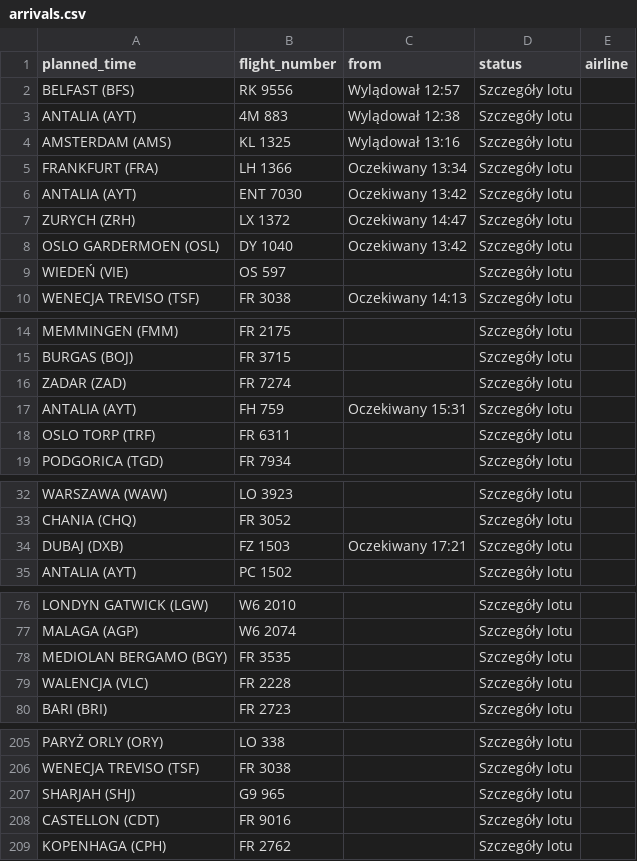
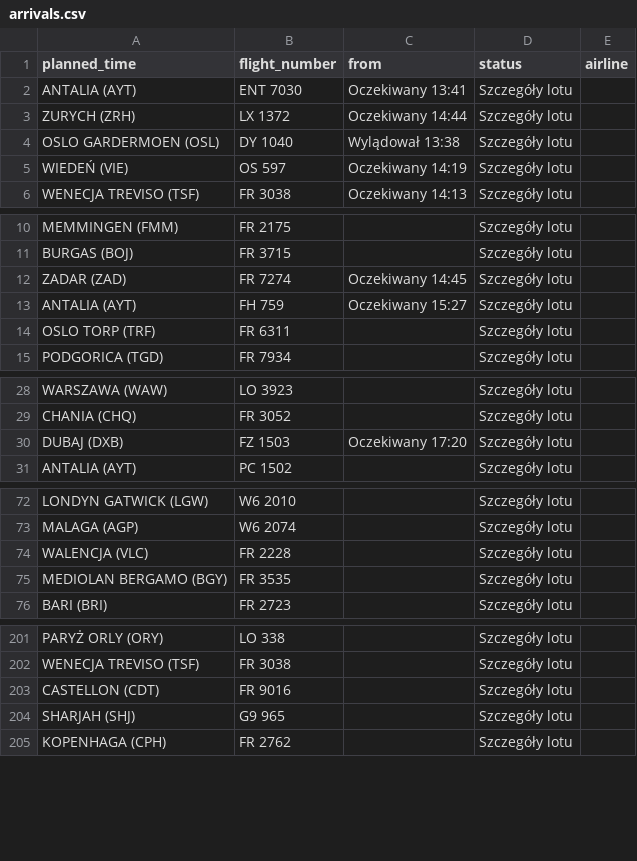
Before and after one commit to przemyslawbaran2993-droid/codex-test, a CSV file: data/arrivals.csv, drawn as a sheet; only a part is shown, gaps mark what is left out.

```diff
--- a/data/arrivals.csv
+++ b/data/arrivals.csv
@@ -1,10 +1,6 @@
 planned_time;flight_number;from;status;airline
-BELFAST (BFS);RK 9556;Wylądował 12:57;Szczegóły lotu;
-ANTALIA (AYT);4M 883;Wylądował 12:38;Szczegóły lotu;
-AMSTERDAM (AMS);KL 1325;Wylądował 13:16;Szczegóły lotu;
-FRANKFURT (FRA);LH 1366;Oczekiwany 13:34;Szczegóły lotu;
-ANTALIA (AYT);ENT 7030;Oczekiwany 13:42;Szczegóły lotu;
-ZURYCH (ZRH);LX 1372;Oczekiwany 14:47;Szczegóły lotu;
-OSLO GARDERMOEN (OSL);DY 1040;Oczekiwany 13:42;Szczegóły lotu;
-WIEDEŃ (VIE);OS 597;;Szczegóły lotu;
+ANTALIA (AYT);ENT 7030;Oczekiwany 13:41;Szczegóły lotu;
+ZURYCH (ZRH);LX 1372;Oczekiwany 14:44;Szczegóły lotu;
+OSLO GARDERMOEN (OSL);DY 1040;Wylądował 13:38;Szczegóły lotu;
+WIEDEŃ (VIE);OS 597;Oczekiwany 14:19;Szczegóły lotu;
 WENECJA TREVISO (TSF);FR 3038;Oczekiwany 14:13;Szczegóły lotu;
@@ -15,4 +11,4 @@ MEMMINGEN (FMM);FR 2175;;Szczegóły lotu;
 BURGAS (BOJ);FR 3715;;Szczegóły lotu;
-ZADAR (ZAD);FR 7274;;Szczegóły lotu;
-ANTALIA (AYT);FH 759;Oczekiwany 15:31;Szczegóły lotu;
+ZADAR (ZAD);FR 7274;Oczekiwany 14:45;Szczegóły lotu;
+ANTALIA (AYT);FH 759;Oczekiwany 15:27;Szczegóły lotu;
 OSLO TORP (TRF);FR 6311;;Szczegóły lotu;
@@ -33,3 +29,3 @@ WARSZAWA (WAW);LO 3923;;Szczegóły lotu;
 CHANIA (CHQ);FR 3052;;Szczegóły lotu;
-DUBAJ (DXB);FZ 1503;Oczekiwany 17:21;Szczegóły lotu;
+DUBAJ (DXB);FZ 1503;Oczekiwany 17:20;Szczegóły lotu;
 ANTALIA (AYT);PC 1502;;Szczegóły lotu;
@@ -77,4 +73,4 @@ LONDYN GATWICK (LGW);W6 2010;;Szczegóły lotu;
 MALAGA (AGP);W6 2074;;Szczegóły lotu;
+WALENCJA (VLC);FR 2228;;Szczegóły lotu;
 MEDIOLAN BERGAMO (BGY);FR 3535;;Szczegóły lotu;
-WALENCJA (VLC);FR 2228;;Szczegóły lotu;
 BARI (BRI);FR 2723;;Szczegóły lotu;
@@ -206,4 +202,4 @@ PARYŻ ORLY (ORY);LO 338;;Szczegóły lotu;
 WENECJA TREVISO (TSF);FR 3038;;Szczegóły lotu;
+CASTELLON (CDT);FR 9016;;Szczegóły lotu;
 SHARJAH (SHJ);G9 965;;Szczegóły lotu;
-CASTELLON (CDT);FR 9016;;Szczegóły lotu;
 KOPENHAGA (CPH);FR 2762;;Szczegóły lotu;
```
